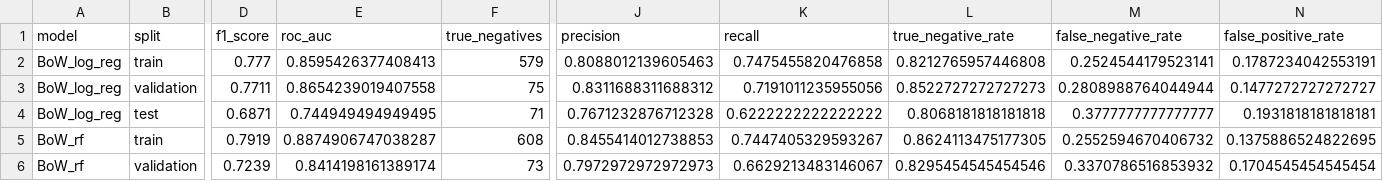
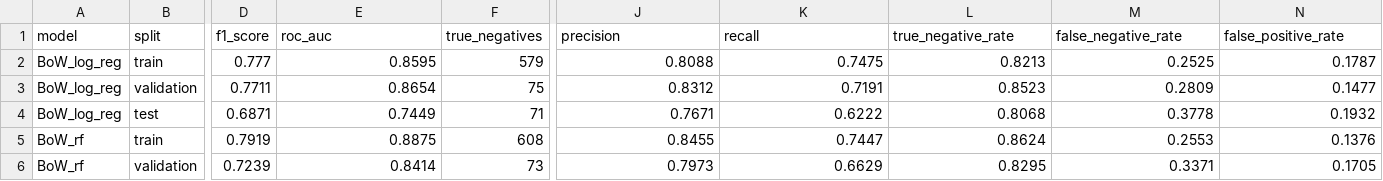
Before and after one commit to sigridbom/NLP_exam, a CSV file: 3_model_selection/output/performance_all_models_all_metrics.csv, drawn as a sheet; only a part is shown, gaps mark what is left out; the diff covers the shown part only; the diff names each change by its address in the sheet, - before the commit and + after, or states it on an @@ line.

```diff
--- a/3_model_selection/output/performance_all_models_all_metrics.csv
+++ b/3_model_selection/output/performance_all_models_all_metrics.csv
-E2 (roc_auc): 0.8595426377408413
+E2 (roc_auc): 0.8595
-J2 (precision): 0.8088012139605463
+J2 (precision): 0.8088
-K2 (recall): 0.7475455820476858
+K2 (recall): 0.7475
-L2 (true_negative_rate): 0.8212765957446808
+L2 (true_negative_rate): 0.8213
-M2 (false_negative_rate): 0.2524544179523141
+M2 (false_negative_rate): 0.2525
-N2 (false_positive_rate): 0.1787234042553191
+N2 (false_positive_rate): 0.1787
-E3 (roc_auc): 0.8654239019407558
+E3 (roc_auc): 0.8654
-J3 (precision): 0.8311688311688312
+J3 (precision): 0.8312
-K3 (recall): 0.7191011235955056
+K3 (recall): 0.7191
-L3 (true_negative_rate): 0.8522727272727273
+L3 (true_negative_rate): 0.8523
-M3 (false_negative_rate): 0.2808988764044944
+M3 (false_negative_rate): 0.2809
-N3 (false_positive_rate): 0.1477272727272727
+N3 (false_positive_rate): 0.1477
-E4 (roc_auc): 0.744949494949495
+E4 (roc_auc): 0.7449
-J4 (precision): 0.7671232876712328
+J4 (precision): 0.7671
-K4 (recall): 0.6222222222222222
+K4 (recall): 0.6222
-L4 (true_negative_rate): 0.8068181818181818
+L4 (true_negative_rate): 0.8068
-M4 (false_negative_rate): 0.3777777777777777
+M4 (false_negative_rate): 0.3778
-N4 (false_positive_rate): 0.1931818181818181
+N4 (false_positive_rate): 0.1932
-E5 (roc_auc): 0.8874906747038287
+E5 (roc_auc): 0.8875
-J5 (precision): 0.8455414012738853
+J5 (precision): 0.8455
-K5 (recall): 0.7447405329593267
+K5 (recall): 0.7447
-L5 (true_negative_rate): 0.8624113475177305
+L5 (true_negative_rate): 0.8624
-M5 (false_negative_rate): 0.2552594670406732
+M5 (false_negative_rate): 0.2553
-N5 (false_positive_rate): 0.1375886524822695
+N5 (false_positive_rate): 0.1376
-E6 (roc_auc): 0.8414198161389174
+E6 (roc_auc): 0.8414
-J6 (precision): 0.7972972972972973
+J6 (precision): 0.7973
-K6 (recall): 0.6629213483146067
+K6 (recall): 0.6629
-L6 (true_negative_rate): 0.8295454545454546
+L6 (true_negative_rate): 0.8295
-M6 (false_negative_rate): 0.3370786516853932
+M6 (false_negative_rate): 0.3371
-N6 (false_positive_rate): 0.1704545454545454
+N6 (false_positive_rate): 0.1705
```
Also changed, not shown: 128 edited cells elsewhere in this file, 3_model_selection/output/performance_all_models_fewer_metrics.csv, 1 other file.
